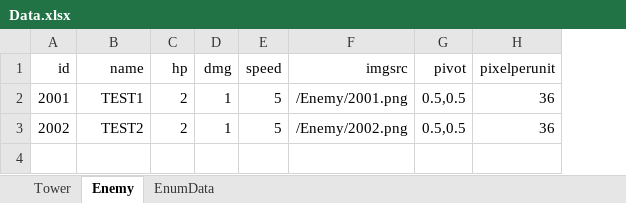
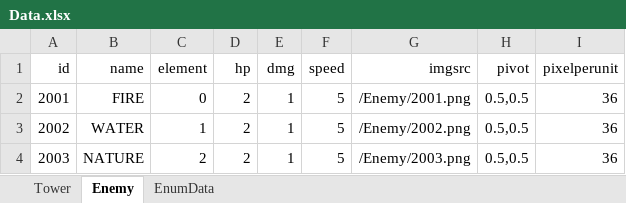
Before and after one commit to MaShuu-Studio/TETD, an Excel workbook: Utils/Excel To Json/bin/netcoreapp3.1/Data.xlsx, sheet Enemy, drawn as a sheet; values as stored, in another font and other column widths than the file's, no borders; the diff names each change by its address in the sheet, - before the commit and + after, or states it on an @@ line.

Commit message:
Counter Element

```diff
--- a/Utils/Excel To Json/bin/netcoreapp3.1/Data.xlsx (sheet Enemy)
+++ b/Utils/Excel To Json/bin/netcoreapp3.1/Data.xlsx (sheet Enemy)
+column C (element), rows 2-3: 0 | 1
-B2 (name): TEST1
+B2 (name): FIRE
-B3 (name): TEST2
+B3 (name): WATER
+row 4: 2003 | NATURE | 2 | 2 | 1 | 5 | /Enemy/2003.png | 0.5,0.5 | 36
```
Also changed, not shown: sheet EnumData, 17 other files.
